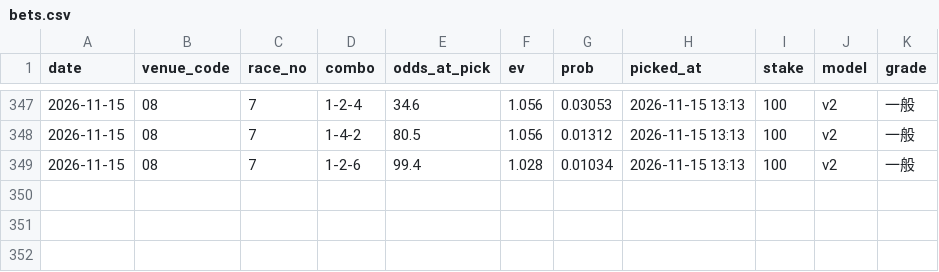
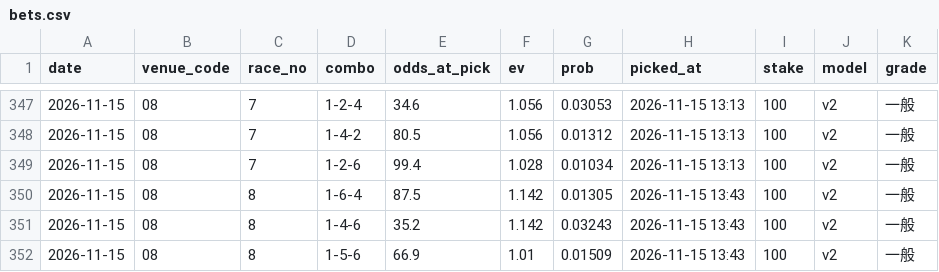
Before and after one commit to yadon-code/yoso-ai, a CSV file: data/paper/bets.csv, drawn as a sheet; only a part is shown, gaps mark what is left out; the diff names each change by its address in the sheet, - before the commit and + after, or states it on an @@ line.

```diff
--- a/data/paper/bets.csv
+++ b/data/paper/bets.csv
+row 350: 2026-11-15 | 08 | 8 | 1-6-4 | 87.5 | 1.142 | 0.01305 | 2026-11-15 13:43 | 100 | v2 | 一般
+row 351: 2026-11-15 | 08 | 8 | 1-4-6 | 35.2 | 1.142 | 0.03243 | 2026-11-15 13:43 | 100 | v2 | 一般
+row 352: 2026-11-15 | 08 | 8 | 1-5-6 | 66.9 | 1.01 | 0.01509 | 2026-11-15 13:43 | 100 | v2 | 一般
```
Also changed, not shown: data/odds_pre/pre_20261115.csv, data/paper/results_live.csv, 3 other files.
